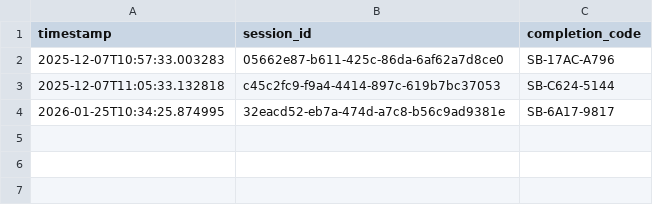
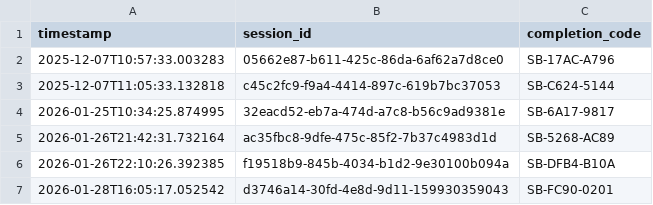
Before and after one commit to npinto97/study-buddy, a CSV file: data/study_results/codes.csv, drawn as a sheet; the diff names each change by its address in the sheet, - before the commit and + after, or states it on an @@ line.

Commit message:
feat: Implement public server access with new data files for study results and completion codes.

```diff
--- a/data/study_results/codes.csv
+++ b/data/study_results/codes.csv
+row 5: 2026-01-26T21:42:31.732164 | ac35fbc8-9dfe-475c-85f2-7b37c4983d1d | SB-5268-AC89
+row 6: 2026-01-26T22:10:26.392385 | f19518b9-845b-4034-b1d2-9e30100b094a | SB-DFB4-B10A
+row 7: 2026-01-28T16:05:17.052542 | d3746a14-30fd-4e8d-9d11-159930359043 | SB-FC90-0201
```
Also changed, not shown: data/study_results/results.csv, 3 other files.
